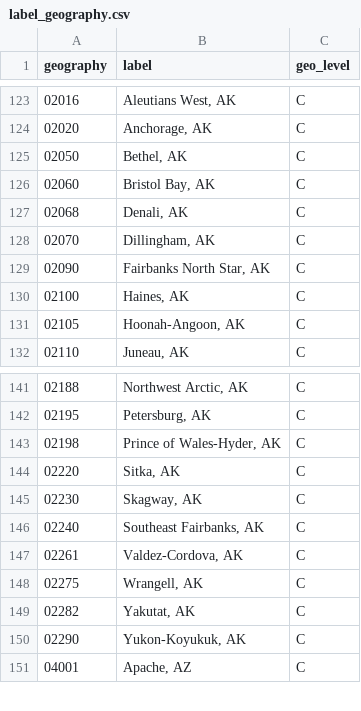
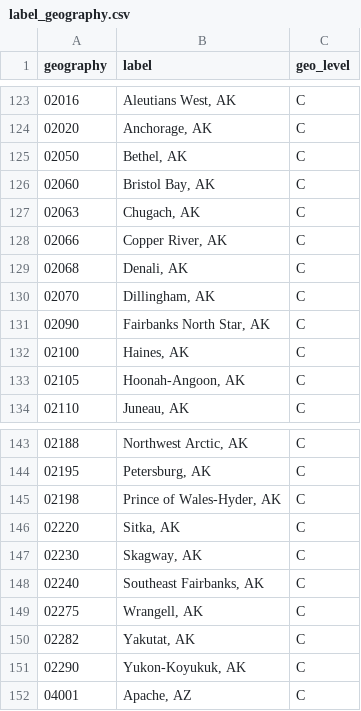
Before and after one commit to LEDApplications/DEPRECATED-lehd-schema, a CSV file: formats/V4.8.0/label_geography.csv, drawn as a sheet; only a part is shown, gaps mark what is left out.

Commit message:
Add 2020 geovintage upgrade label files #34

```diff
--- a/formats/V4.8.0/label_geography.csv
+++ b/formats/V4.8.0/label_geography.csv
@@ -126,2 +126,4 @@
 02060,"Bristol Bay, AK",C
+02063,"Chugach, AK",C
+02066,"Copper River, AK",C
 02068,"Denali, AK",C
@@ -146,3 +148,2 @@
 02240,"Southeast Fairbanks, AK",C
-02261,"Valdez-Cordova, AK",C
 02275,"Wrangell, AK",C
```
Also changed, not shown: formats/V4.8.0/label_geography_ak.csv.
